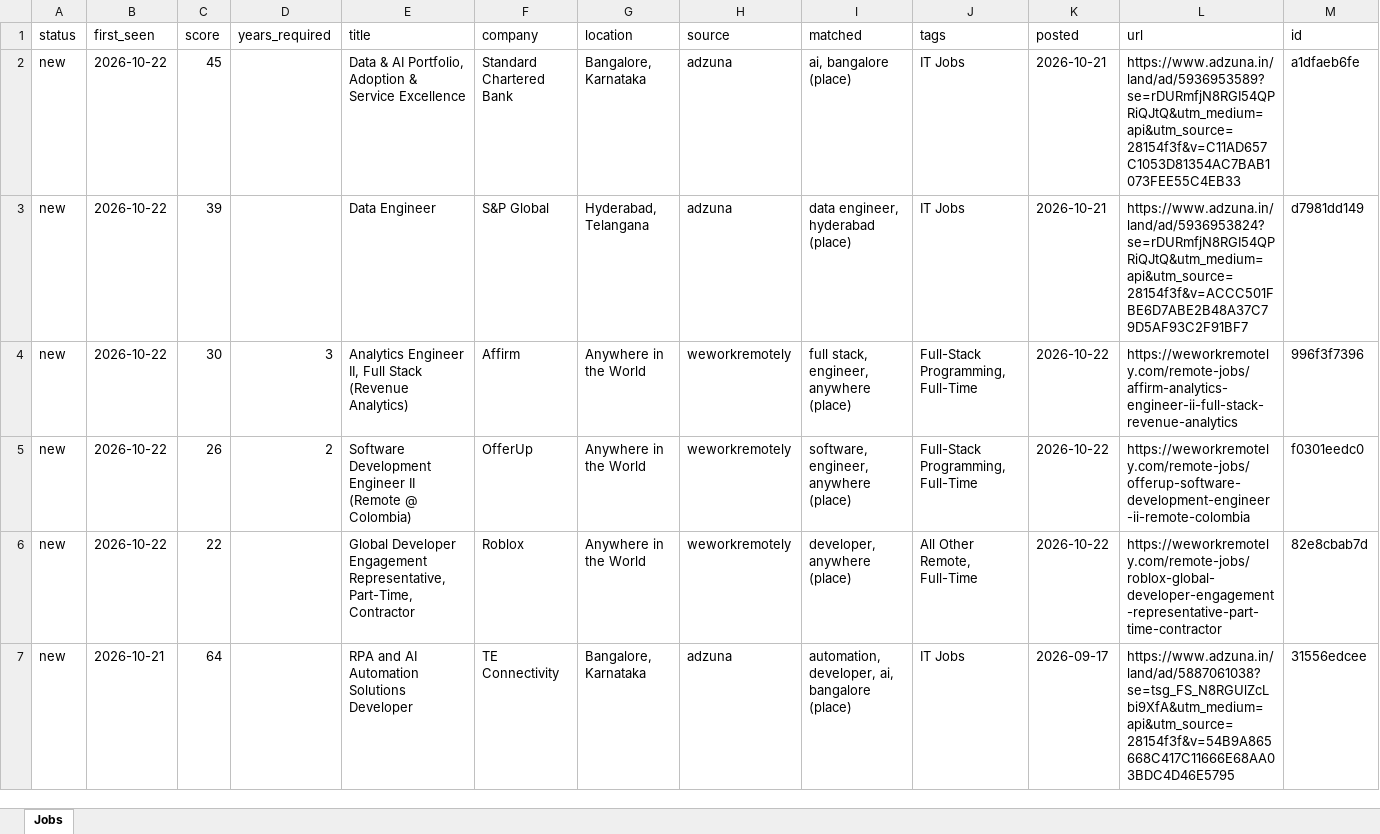
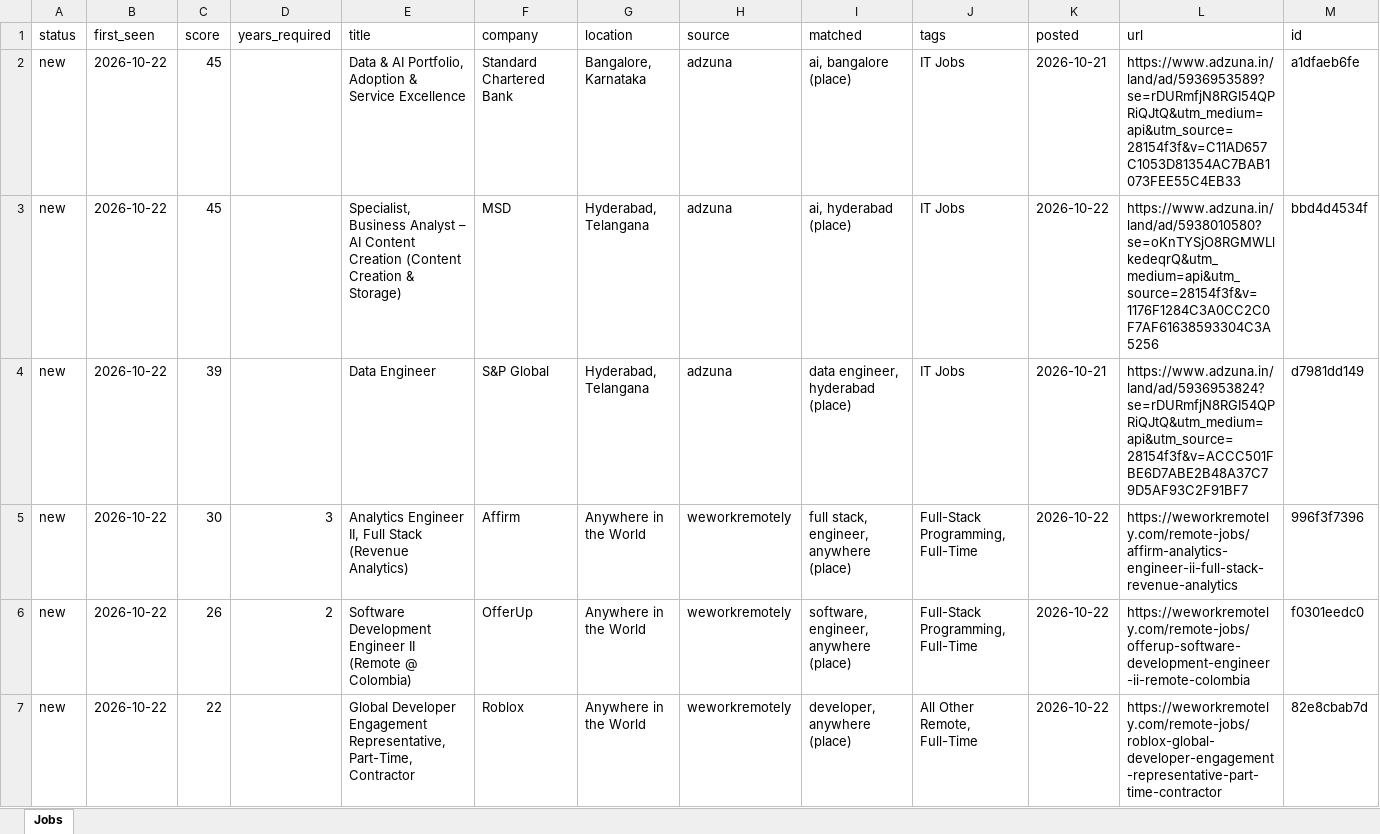
Before and after one commit to KrishnaVamshi31/jobradar, an Excel workbook: data/jobs.xlsx, sheet Jobs, drawn as a sheet; only a part is shown; the shorter side is filled out with more unchanged rows; values as stored, in another font and other column widths than the file's, no borders; the diff covers the shown part only; the diff names each change by its address in the sheet, - before the commit and + after, or states it on an @@ line.

```diff
--- a/data/jobs.xlsx (sheet Jobs)
+++ b/data/jobs.xlsx (sheet Jobs)
+row 3: new | 2026-10-22 | 45 |  | Specialist, Business Analyst – AI Content Creation (Content Creation & Storage) | MSD | Hyderabad, Telangana | adzuna | ai, hyderabad (place) | IT Jobs | 2026-10-22 | https://www.adzuna.in/land/ad/5938010580?se=oKnTYSjO8RGMWLlkedeqrQ&utm_medium=api&utm_source=28154f3f&v=1176F1284C3A0CC2C0F7AF61638593304C3A5256 | bbd4d4534f
```
Also changed, not shown: 1 added row elsewhere in this sheet, 1 other file.
